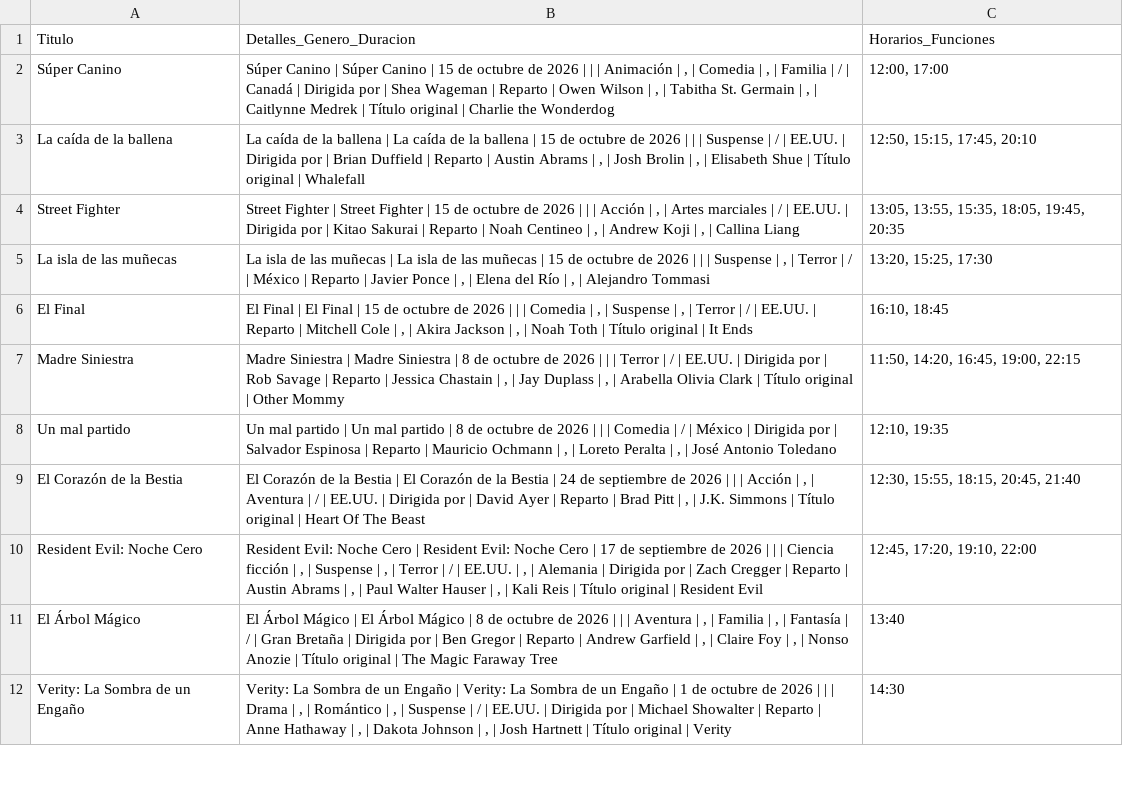
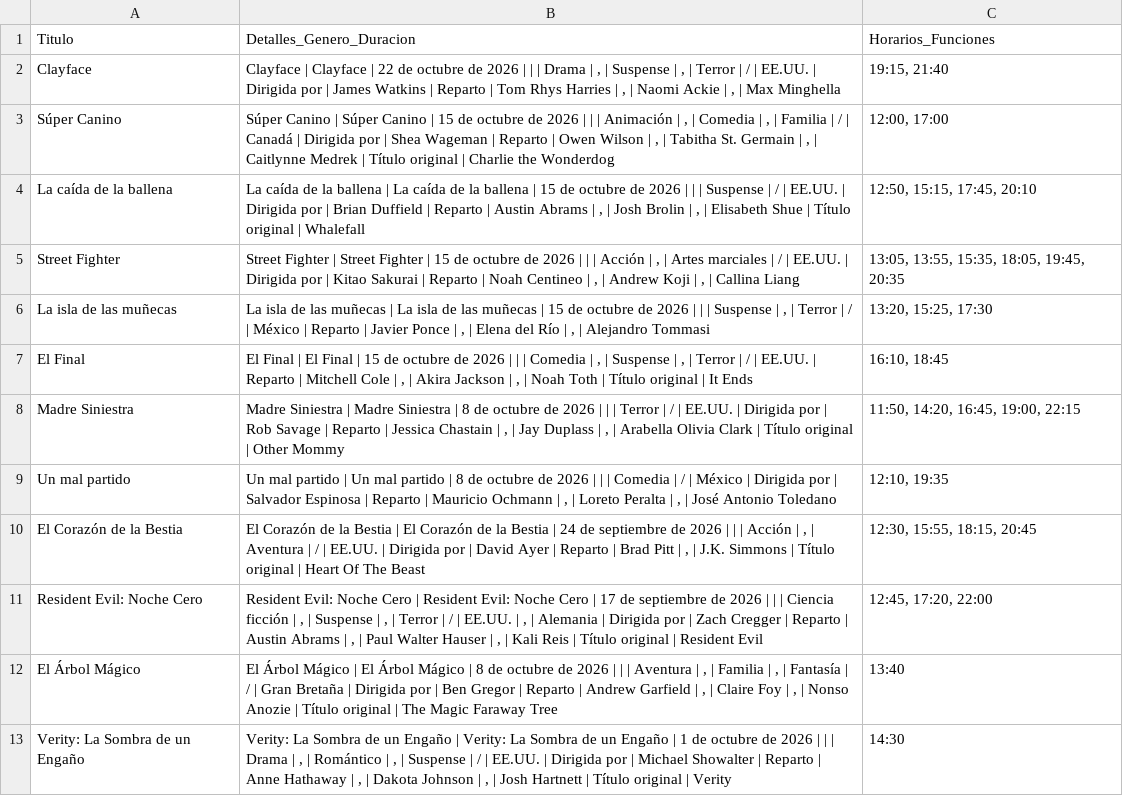
Before and after one commit to albiteralejandro85-alt/sensacine-scraper, a CSV file: cartelera_sensacine.csv, drawn as a sheet; only a part is shown.

```diff
--- a/cartelera_sensacine.csv
+++ b/cartelera_sensacine.csv
@@ -1,2 +1,3 @@
 Titulo,Detalles_Genero_Duracion,Horarios_Funciones
+Clayface,"Clayface | Clayface | 22 de octubre de 2026 | | | Drama | , | Suspense | , | Terror | / | EE.UU. | Dirigida por | James Watkins | Reparto | Tom Rhys Harries | , | Naomi Ackie | , | Max Minghella","19:15, 21:40"
 Súper Canino,"Súper Canino | Súper Canino | 15 de octubre de 2026 | | | Animación | , | Comedia | , | Familia | / | Canadá | Dirigida por | Shea Wageman | Reparto | Owen Wilson | , | Tabitha St. Germain | , | Caitlynne Medrek | Título original | Charlie the Wonderdog","12:00, 17:00"
@@ -8,4 +9,4 @@ Madre Siniestra,"Madre Siniestra | Madre Siniestra | 8 de octubre de 2026 | | |
 Un mal partido,"Un mal partido | Un mal partido | 8 de octubre de 2026 | | | Comedia | / | México | Dirigida por | Salvador Espinosa | Reparto | Mauricio Ochmann | , | Loreto Peralta | , | José Antonio Toledano","12:10, 19:35"
-El Corazón de la Bestia,"El Corazón de la Bestia | El Corazón de la Bestia | 24 de septiembre de 2026 | | | Acción | , | Aventura | / | EE.UU. | Dirigida por | David Ayer | Reparto | Brad Pitt | , | J.K. Simmons | Título original | Heart Of The Beast","12:30, 15:55, 18:15, 20:45, 21:40"
-Resident Evil: Noche Cero,"Resident Evil: Noche Cero | Resident Evil: Noche Cero | 17 de septiembre de 2026 | | | Ciencia ficción | , | Suspense | , | Terror | / | EE.UU. | , | Alemania | Dirigida por | Zach Cregger | Reparto | Austin Abrams | , | Paul Walter Hauser | , | Kali Reis | Título original | Resident Evil","12:45, 17:20, 19:10, 22:00"
+El Corazón de la Bestia,"El Corazón de la Bestia | El Corazón de la Bestia | 24 de septiembre de 2026 | | | Acción | , | Aventura | / | EE.UU. | Dirigida por | David Ayer | Reparto | Brad Pitt | , | J.K. Simmons | Título original | Heart Of The Beast","12:30, 15:55, 18:15, 20:45"
+Resident Evil: Noche Cero,"Resident Evil: Noche Cero | Resident Evil: Noche Cero | 17 de septiembre de 2026 | | | Ciencia ficción | , | Suspense | , | Terror | / | EE.UU. | , | Alemania | Dirigida por | Zach Cregger | Reparto | Austin Abrams | , | Paul Walter Hauser | , | Kali Reis | Título original | Resident Evil","12:45, 17:20, 22:00"
 El Árbol Mágico,"El Árbol Mágico | El Árbol Mágico | 8 de octubre de 2026 | | | Aventura | , | Familia | , | Fantasía | / | Gran Bretaña | Dirigida por | Ben Gregor | Reparto | Andrew Garfield | , | Claire Foy | , | Nonso Anozie | Título original | The Magic Faraway Tree",13:40
```
